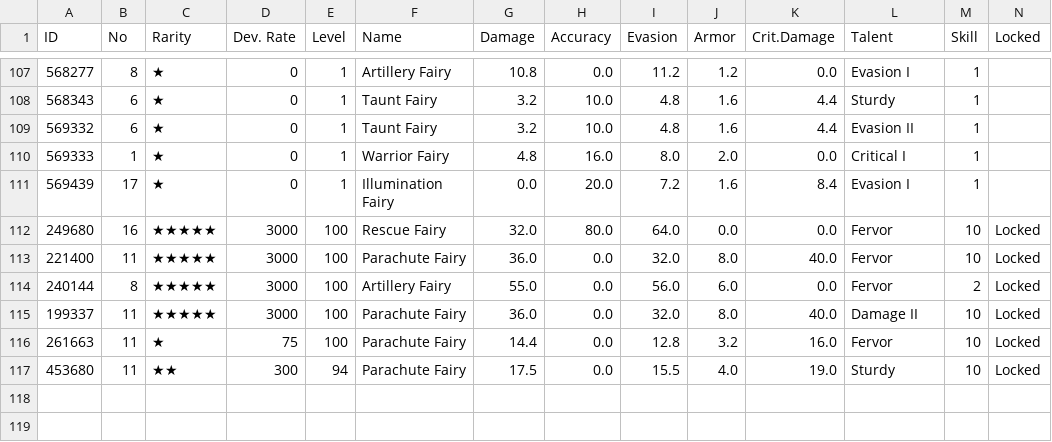
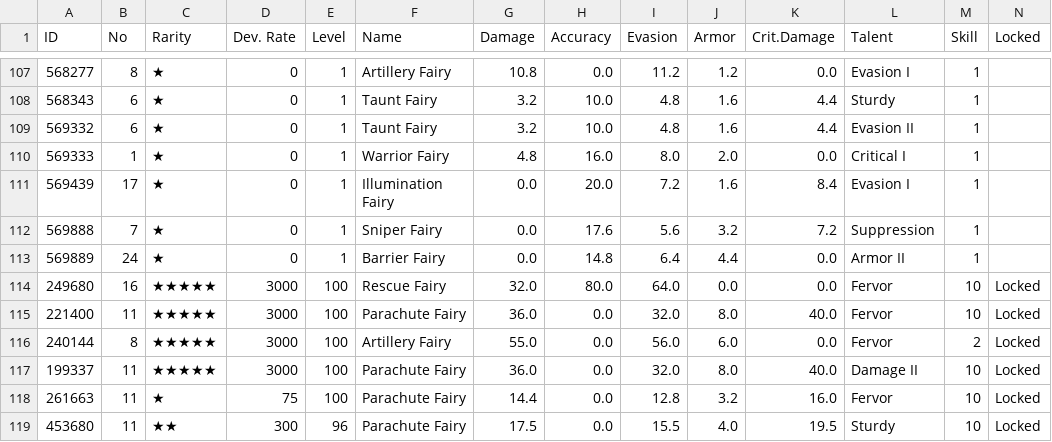
Before and after one commit to m1s3ri/90wish, a CSV file: miseri_34865_fairy_info.csv, drawn as a sheet; only a part is shown, gaps mark what is left out.

```diff
--- a/miseri_34865_fairy_info.csv
+++ b/miseri_34865_fairy_info.csv
@@ -111,2 +111,4 @@
 569439,17,★,0,1,Illumination Fairy,0.0,20.0,7.2,1.6,8.4,Evasion I,1,
+569888,7,★,0,1,Sniper Fairy,0.0,17.6,5.6,3.2,7.2,Suppression,1,
+569889,24,★,0,1,Barrier Fairy,0.0,14.8,6.4,4.4,0.0,Armor II,1,
 249680,16,★★★★★,3000,100,Rescue Fairy,32.0,80.0,64.0,0.0,0.0,Fervor,10,Locked
@@ -116,2 +118,2 @@
 261663,11,★,75,100,Parachute Fairy,14.4,0.0,12.8,3.2,16.0,Fervor,10,Locked
-453680,11,★★,300,94,Parachute Fairy,17.5,0.0,15.5,4.0,19.0,Sturdy,10,Locked
+453680,11,★★,300,96,Parachute Fairy,17.5,0.0,15.5,4.0,19.5,Sturdy,10,Locked
```
Also changed, not shown: miseri_34865_doll_info.csv, miseri_34865_equip_info.csv, 4 other files.
